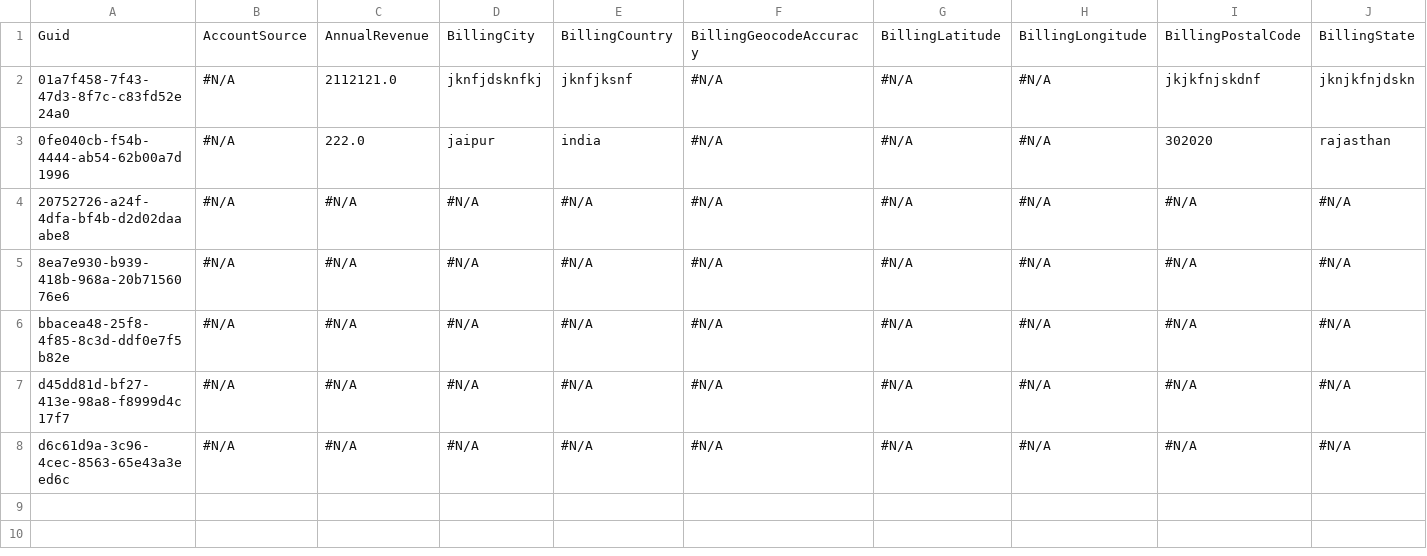
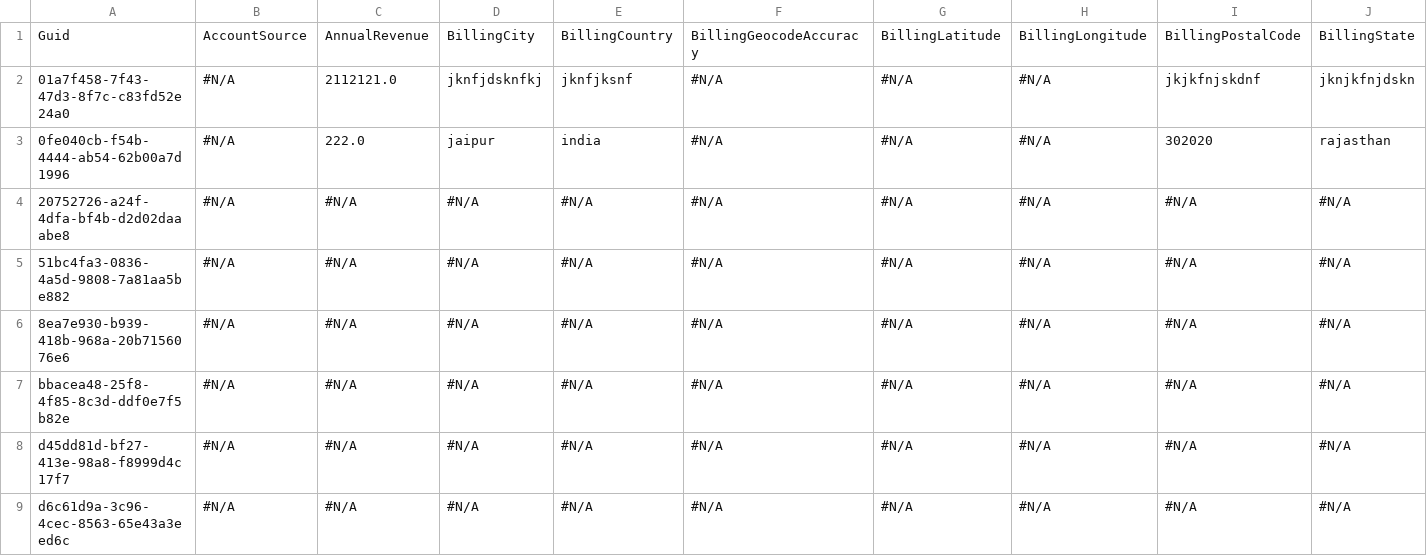
Before and after one commit to Prodlymoover/F2Test, a CSV file: Account.csv, drawn as a sheet; only a part is shown; rows hold the shown columns only; the diff names each change by its address in the sheet, - before the commit and + after, or states it on an @@ line.

Commit message:
Saving org changes to the repository

```diff
--- a/Account.csv
+++ b/Account.csv
+row 5: 51bc4fa3-0836-4a5d-9808-7a81aa5be882 | #N/A | #N/A | #N/A | #N/A | #N/A | #N/A | #N/A | #N/A | #N/A
```
